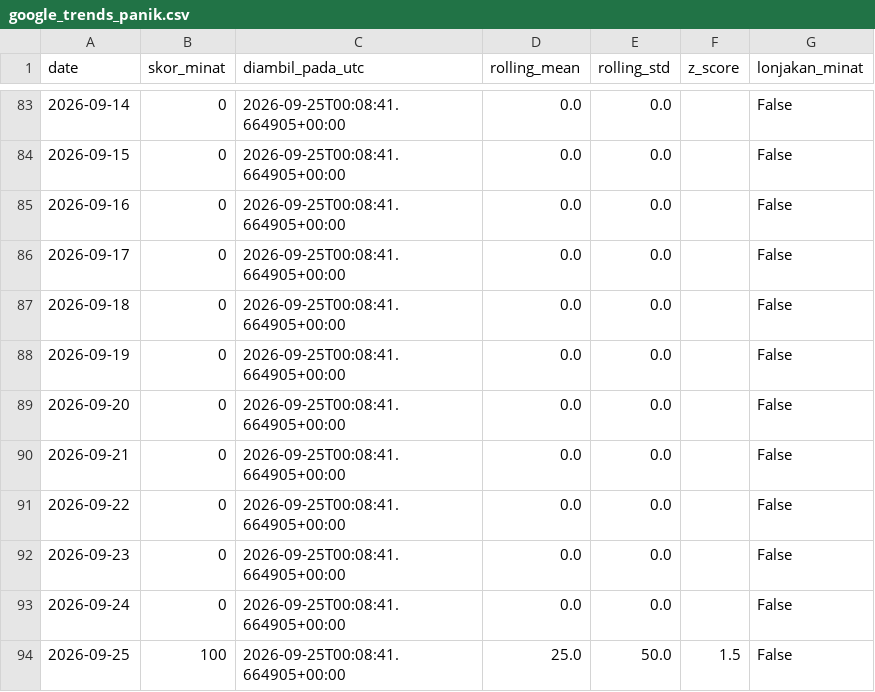
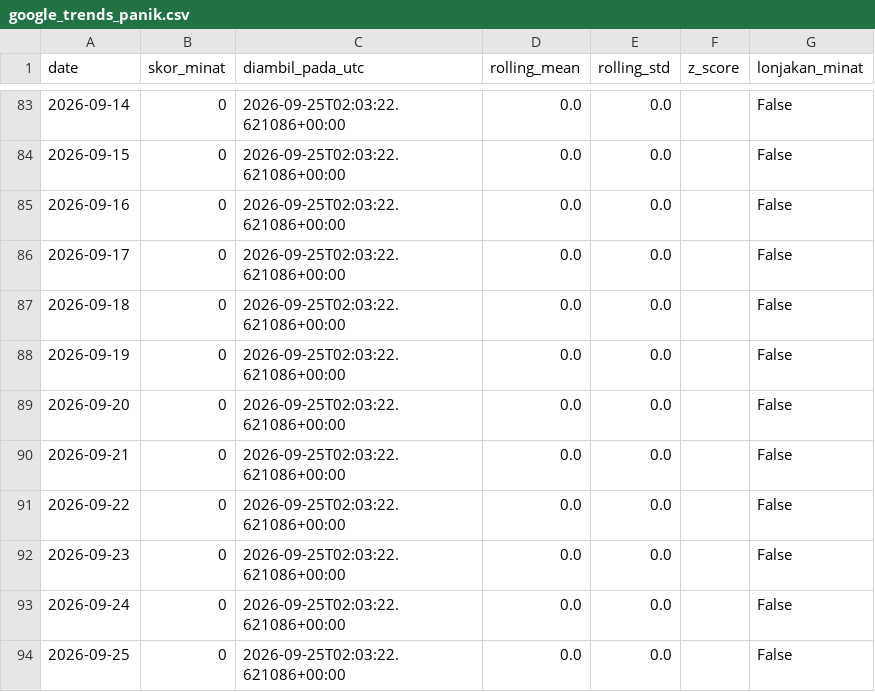
Before and after one commit to mrafiraamadhan/sigap-pangan-diy, a CSV file: docs/data/google_trends_panik.csv, drawn as a sheet; only a part is shown, gaps mark what is left out; the diff covers the shown part only.

```diff
--- a/docs/data/google_trends_panik.csv
+++ b/docs/data/google_trends_panik.csv
@@ -83,12 +83,12 @@ date,skor_minat,diambil_pada_utc,rolling_mean,rolling_std,z_score,lonjakan_minat
-2026-09-14,0,2026-09-25T00:08:41.664905+00:00,0.0,0.0,,False
-2026-09-15,0,2026-09-25T00:08:41.664905+00:00,0.0,0.0,,False
-2026-09-16,0,2026-09-25T00:08:41.664905+00:00,0.0,0.0,,False
-2026-09-17,0,2026-09-25T00:08:41.664905+00:00,0.0,0.0,,False
-2026-09-18,0,2026-09-25T00:08:41.664905+00:00,0.0,0.0,,False
-2026-09-19,0,2026-09-25T00:08:41.664905+00:00,0.0,0.0,,False
-2026-09-20,0,2026-09-25T00:08:41.664905+00:00,0.0,0.0,,False
-2026-09-21,0,2026-09-25T00:08:41.664905+00:00,0.0,0.0,,False
-2026-09-22,0,2026-09-25T00:08:41.664905+00:00,0.0,0.0,,False
-2026-09-23,0,2026-09-25T00:08:41.664905+00:00,0.0,0.0,,False
-2026-09-24,0,2026-09-25T00:08:41.664905+00:00,0.0,0.0,,False
-2026-09-25,100,2026-09-25T00:08:41.664905+00:00,25.0,50.0,1.5,False
+2026-09-14,0,2026-09-25T02:03:22.621086+00:00,0.0,0.0,,False
+2026-09-15,0,2026-09-25T02:03:22.621086+00:00,0.0,0.0,,False
+2026-09-16,0,2026-09-25T02:03:22.621086+00:00,0.0,0.0,,False
+2026-09-17,0,2026-09-25T02:03:22.621086+00:00,0.0,0.0,,False
+2026-09-18,0,2026-09-25T02:03:22.621086+00:00,0.0,0.0,,False
+2026-09-19,0,2026-09-25T02:03:22.621086+00:00,0.0,0.0,,False
+2026-09-20,0,2026-09-25T02:03:22.621086+00:00,0.0,0.0,,False
+2026-09-21,0,2026-09-25T02:03:22.621086+00:00,0.0,0.0,,False
+2026-09-22,0,2026-09-25T02:03:22.621086+00:00,0.0,0.0,,False
+2026-09-23,0,2026-09-25T02:03:22.621086+00:00,0.0,0.0,,False
+2026-09-24,0,2026-09-25T02:03:22.621086+00:00,0.0,0.0,,False
+2026-09-25,0,2026-09-25T02:03:22.621086+00:00,0.0,0.0,,False
```
Also changed, not shown: 107 edited cells elsewhere in this file, data/google_trends_panik.csv, data/prakiraan_harga.csv, 5 other files.
